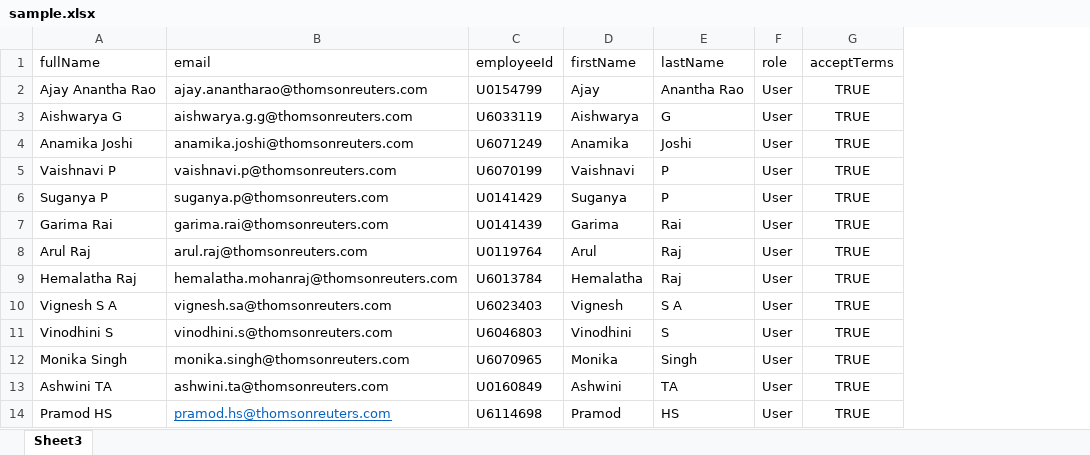
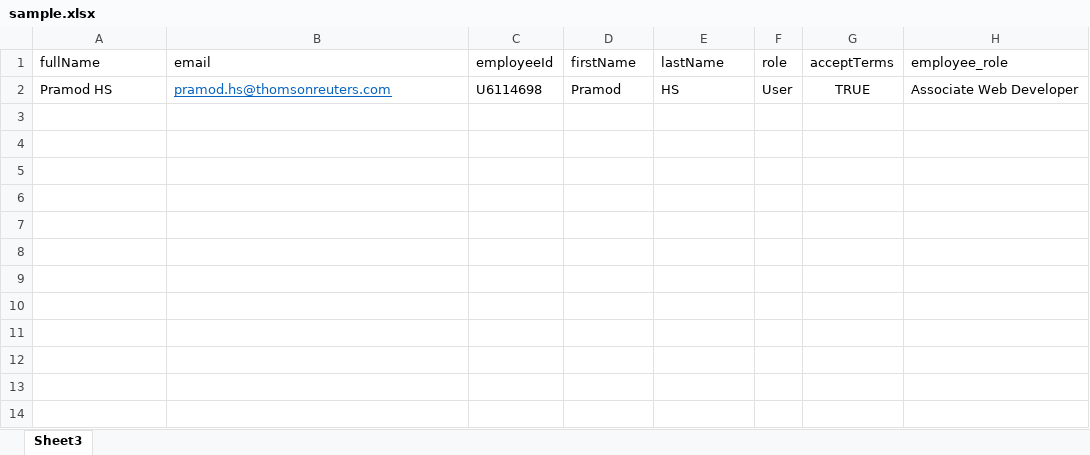
Before and after one commit to pramodskys/FDS-API, an Excel workbook: sample.xlsx, sheet Sheet3, drawn as a sheet; values as stored, in another font and other column widths than the file's, no borders; removed rows and columns are numbered as before the commit, all else as after; the diff names each change by its address in the sheet, - before the commit and + after, or states it on an @@ line.

```diff
--- a/sample.xlsx (sheet Sheet3)
+++ b/sample.xlsx (sheet Sheet3)
+column H (employee_role), row 2: Associate Web Developer
-row 2: Ajay Anantha Rao | ajay.anantharao@thomsonreuters.com | U0154799 | Ajay | Anantha Rao | User | TRUE
-row 3: Aishwarya G | aishwarya.g.g@thomsonreuters.com | U6033119 | Aishwarya | G | User | TRUE
-row 4: Anamika Joshi | anamika.joshi@thomsonreuters.com | U6071249 | Anamika | Joshi | User | TRUE
-row 5: Vaishnavi P | vaishnavi.p@thomsonreuters.com | U6070199 | Vaishnavi | P | User | TRUE
-row 6: Suganya P | suganya.p@thomsonreuters.com | U0141429 | Suganya | P | User | TRUE
-row 7: Garima Rai | garima.rai@thomsonreuters.com | U0141439 | Garima | Rai | User | TRUE
-row 8: Arul Raj | arul.raj@thomsonreuters.com | U0119764 | Arul | Raj | User | TRUE
-row 9: Hemalatha Raj | hemalatha.mohanraj@thomsonreuters.com | U6013784 | Hemalatha | Raj | User | TRUE
-row 10: Vignesh S A | vignesh.sa@thomsonreuters.com | U6023403 | Vignesh | S A | User | TRUE
-row 11: Vinodhini S | vinodhini.s@thomsonreuters.com | U6046803 | Vinodhini | S | User | TRUE
-row 12: Monika Singh | monika.singh@thomsonreuters.com | U6070965 | Monika | Singh | User | TRUE
-row 13: Ashwini TA | ashwini.ta@thomsonreuters.com | U0160849 | Ashwini | TA | User | TRUE
```
Also changed, not shown: formulas that keep their value, 6 other files.
